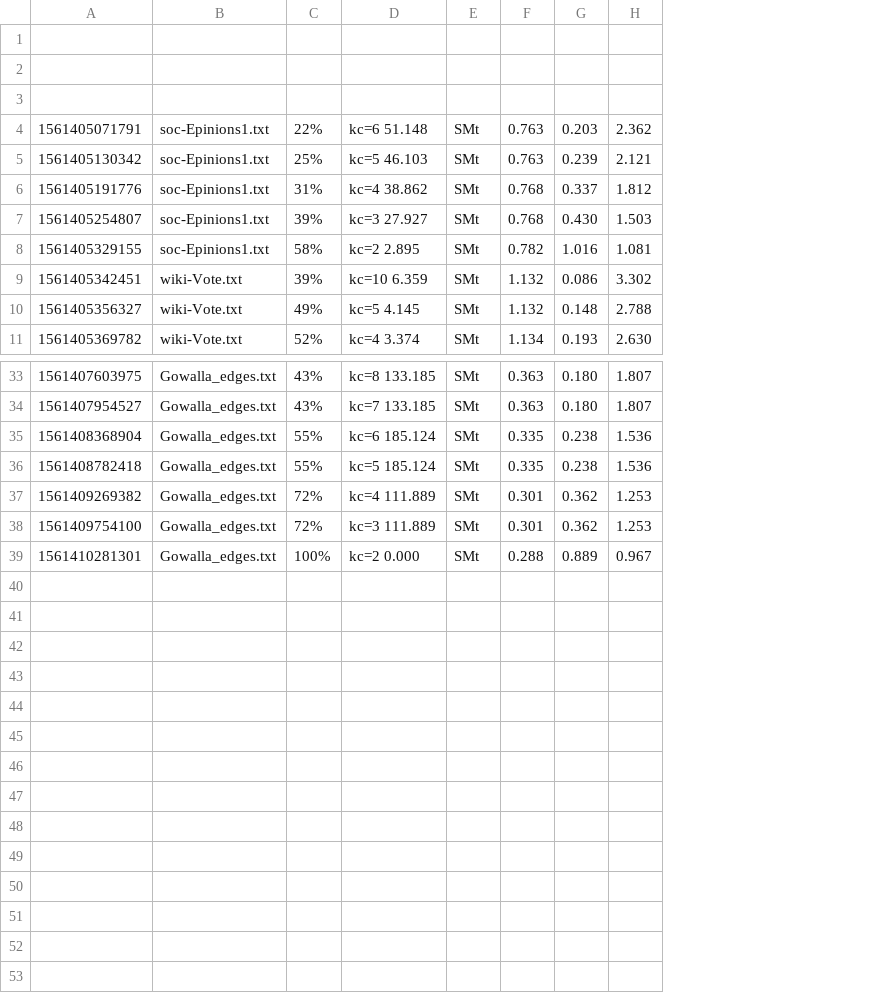
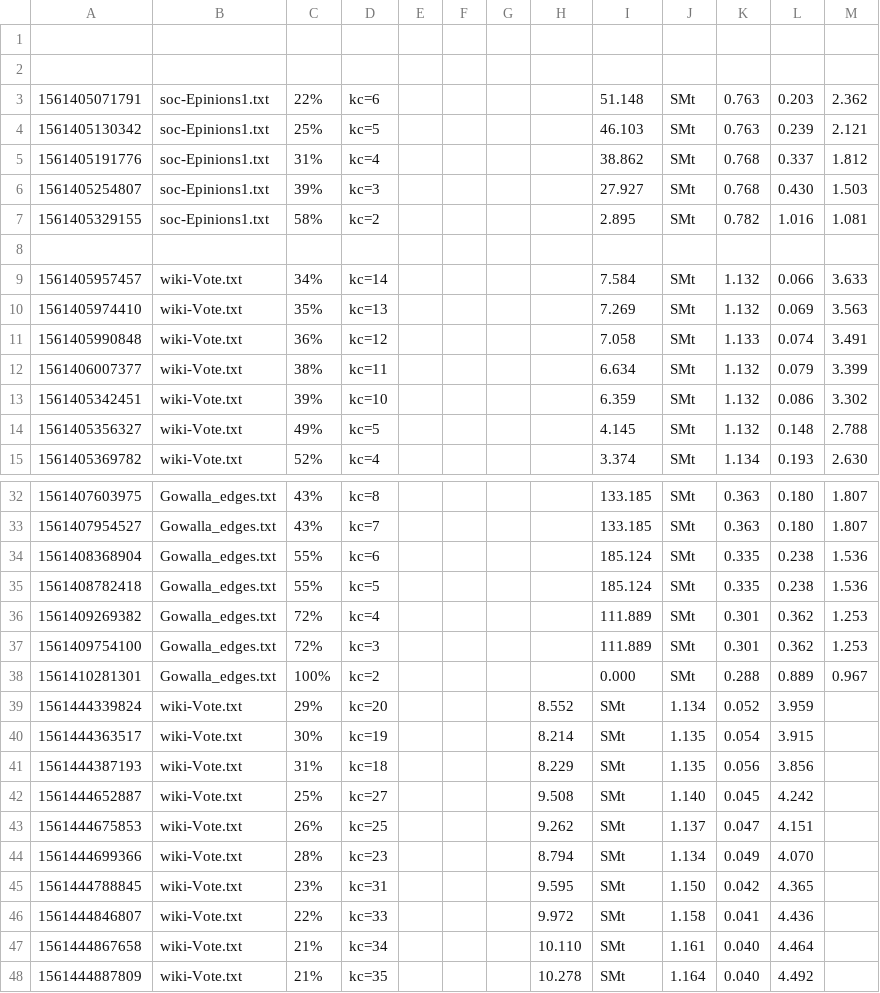
Before and after one commit to TianZonglin/BigEYES, a CSV file: src/main/scala/11111111111.csv, drawn as a sheet; only a part is shown, gaps mark what is left out; removed rows and columns are numbered as before the commit, all else as after; the diff covers the shown part only; the diff names each change by its address in the sheet, - before the commit and + after, or states it on an @@ line.

```diff
--- a/src/main/scala/11111111111.csv
+++ b/src/main/scala/11111111111.csv
-column D, rows 4-11: kc=6 51.148 | kc=5 46.103 | kc=4 38.862 | kc=3 27.927 | kc=2 2.895 | kc=10 6.359 | kc=5 4.145 | kc=4 3.374; rows 33-39: kc=8 133.185 | kc=7 133.185 | kc=6 185.124 | kc=5 185.124 | kc=4 111.889 | kc=3 111.889 | kc=2 0.000
+column D, rows 3-7: kc=6 | kc=5 | kc=4 | kc=3 | kc=2; rows 13-15: kc=10 | kc=5 | kc=4; rows 32-38: kc=8 | kc=7 | kc=6 | kc=5 | kc=4 | kc=3 | kc=2
+column E, empty
+column F, empty
+column G, empty
+column H, empty
+column I, rows 3-7: 51.148 | 46.103 | 38.862 | 27.927 | 2.895; rows 13-15: 6.359 | 4.145 | 3.374; rows 32-38: 133.185 | 133.185 | 185.124 | 185.124 | 111.889 | 111.889 | 0.000
-row 1: (empty)
+row 8: (empty)
@@ row 23 moved to row 9: 1561405957457 @@
@@ row 24 moved to row 10: 1561405974410 @@
@@ row 25 moved to row 11: 1561405990848 @@
@@ row 26 moved to row 12: 1561406007377 @@
+row 39: 1561444339824 | wiki-Vote.txt | 29% | kc=20 |  |  |  | 8.552 | SMt | 1.134 | 0.052 | 3.959
+row 40: 1561444363517 | wiki-Vote.txt | 30% | kc=19 |  |  |  | 8.214 | SMt | 1.135 | 0.054 | 3.915
+row 41: 1561444387193 | wiki-Vote.txt | 31% | kc=18 |  |  |  | 8.229 | SMt | 1.135 | 0.056 | 3.856
+row 42: 1561444652887 | wiki-Vote.txt | 25% | kc=27 |  |  |  | 9.508 | SMt | 1.140 | 0.045 | 4.242
+row 43: 1561444675853 | wiki-Vote.txt | 26% | kc=25 |  |  |  | 9.262 | SMt | 1.137 | 0.047 | 4.151
+row 44: 1561444699366 | wiki-Vote.txt | 28% | kc=23 |  |  |  | 8.794 | SMt | 1.134 | 0.049 | 4.070
+row 45: 1561444788845 | wiki-Vote.txt | 23% | kc=31 |  |  |  | 9.595 | SMt | 1.150 | 0.042 | 4.365
+row 46: 1561444846807 | wiki-Vote.txt | 22% | kc=33 |  |  |  | 9.972 | SMt | 1.158 | 0.041 | 4.436
+row 47: 1561444867658 | wiki-Vote.txt | 21% | kc=34 |  |  |  | 10.110 | SMt | 1.161 | 0.040 | 4.464
+row 48: 1561444887809 | wiki-Vote.txt | 21% | kc=35 |  |  |  | 10.278 | SMt | 1.164 | 0.040 | 4.492
```
Also changed, not shown: 1 added row, 2 removed rows and 4 moved rows elsewhere in this file, 2 other files.
